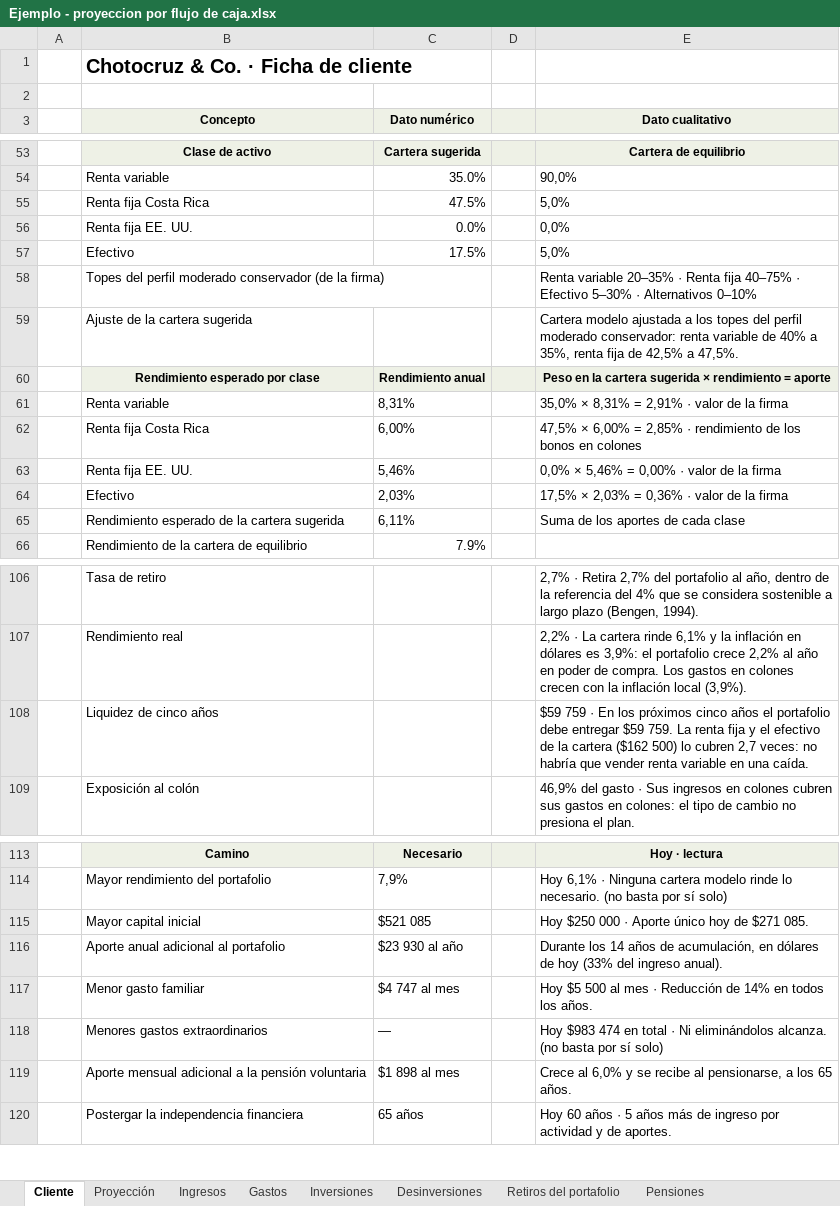
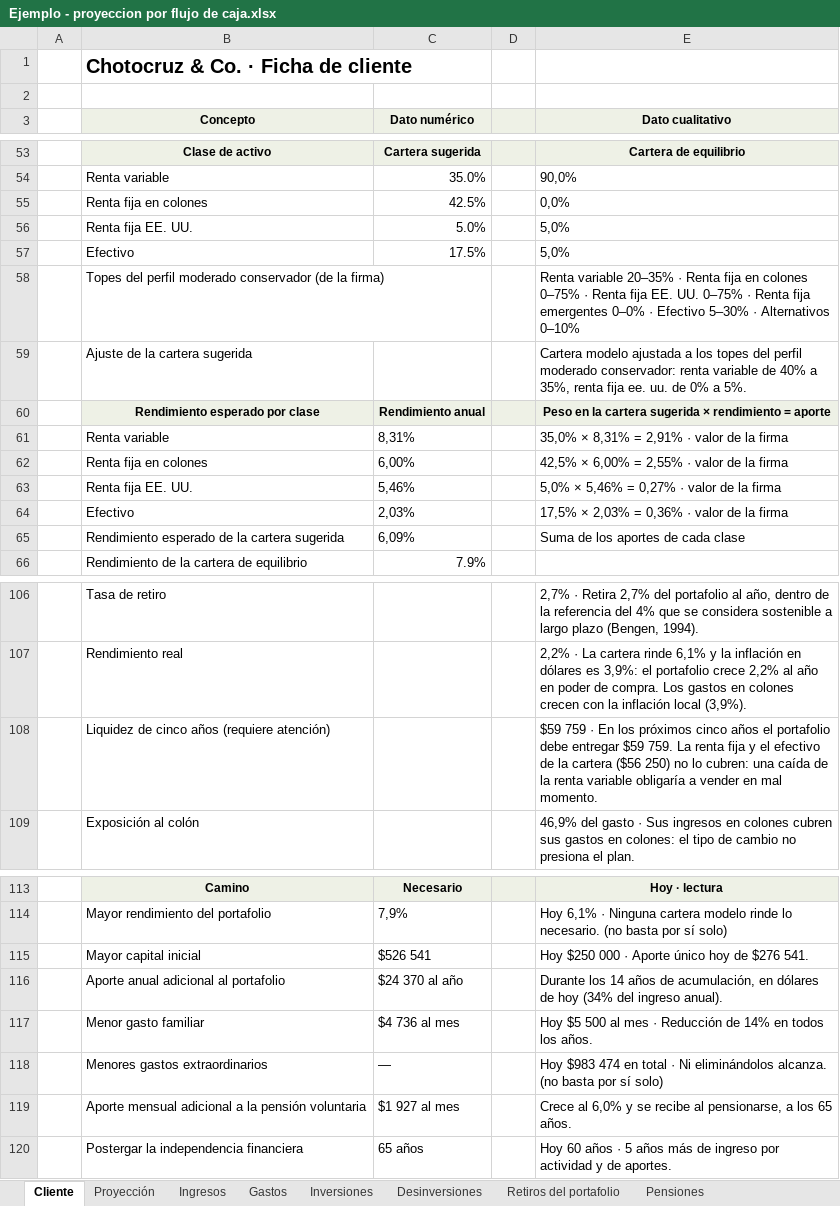
Before and after one commit to jzunigachoto/chotocruzco-FinancePlanning, an Excel workbook: Ejemplo - proyeccion por flujo de caja.xlsx, sheet Cliente, drawn as a sheet; only a part is shown, gaps mark what is left out; values as stored, in another font and other column widths than the file's, no borders; charts and pictures not drawn; removed rows and columns are numbered as before the commit, all else as after; the diff covers the shown part only; the diff names each change by its address in the sheet, - before the commit and + after, or states it on an @@ line.

```diff
--- a/Ejemplo - proyeccion por flujo de caja.xlsx (sheet Cliente)
+++ b/Ejemplo - proyeccion por flujo de caja.xlsx (sheet Cliente)
-row 55:  | Renta fija Costa Rica | 47.5% |  | 5,0%
+row 55:  | Renta fija en colones | 42.5% |  | 0,0%
-C56 (Dato numérico): 0.0%
+C56 (Dato numérico): 5.0%
-E56 (Dato cualitativo): 0,0%
+E56 (Dato cualitativo): 5,0%
-E58 (Dato cualitativo): …Renta fija 40–75% · Efectivo…
+E58 (Dato cualitativo): …Renta fija en colones 0–75% · Renta fija EE. UU. 0–75% · Renta fija emergentes 0–0% · Efectivo…
-E59 (Dato cualitativo): …renta fija de 42,5% a 47,5%.
+E59 (Dato cualitativo): …renta fija ee. uu. de 0% a 5%.
-B62 (Concepto): Renta fija Costa Rica
+B62 (Concepto): Renta fija en colones
-E62 (Dato cualitativo): 47,5% × 6,00% = 2,85% · rendimiento de los bonos en colones
+E62 (Dato cualitativo): 42,5% × 6,00% = 2,55% · valor de la firma
-E63 (Dato cualitativo): 0,0% × 5,46% = 0,00% · valor de la firma
+E63 (Dato cualitativo): 5,0% × 5,46% = 0,27% · valor de la firma
-C65 (Dato numérico): 6,11%
+C65 (Dato numérico): 6,09%
-B108 (Concepto): Liquidez de cinco años
+B108 (Concepto): Liquidez de cinco años (requiere atención)
-E108 (Dato cualitativo): …la cartera ($162 500) lo cubren 2,7 veces: no habría que vender renta variable en una caída.
+E108 (Dato cualitativo): …la cartera ($56 250) no lo cubren: una caída de la renta variable obligaría a vender en mal momento.
-C115 (Dato numérico): $521 085
+C115 (Dato numérico): $526 541
-E115 (Dato cualitativo): Hoy $250 000 · Aporte único hoy de $271 085.
+E115 (Dato cualitativo): Hoy $250 000 · Aporte único hoy de $276 541.
-C116 (Dato numérico): $23 930 al año
+C116 (Dato numérico): $24 370 al año
-E116 (Dato cualitativo): …de hoy (33% del ingreso…
+E116 (Dato cualitativo): …de hoy (34% del ingreso…
-C117 (Dato numérico): $4 747 al mes
+C117 (Dato numérico): $4 736 al mes
-C119 (Dato numérico): $1 898 al mes
+C119 (Dato numérico): $1 927 al mes
```
Also changed, not shown: 11 edited cells elsewhere in this sheet, sheet Proyección, sheet Inversiones, charts or pictures, plantilla_familias.xlsx, plantilla_instituciones.xlsx, 8 other files.
